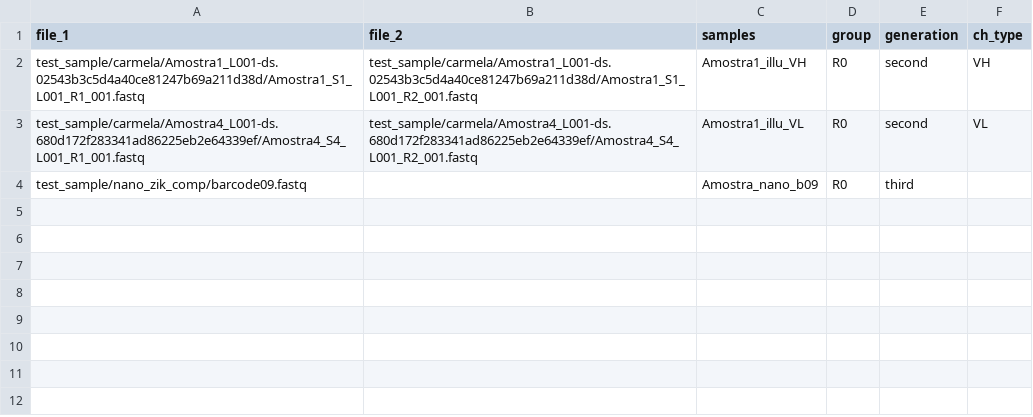
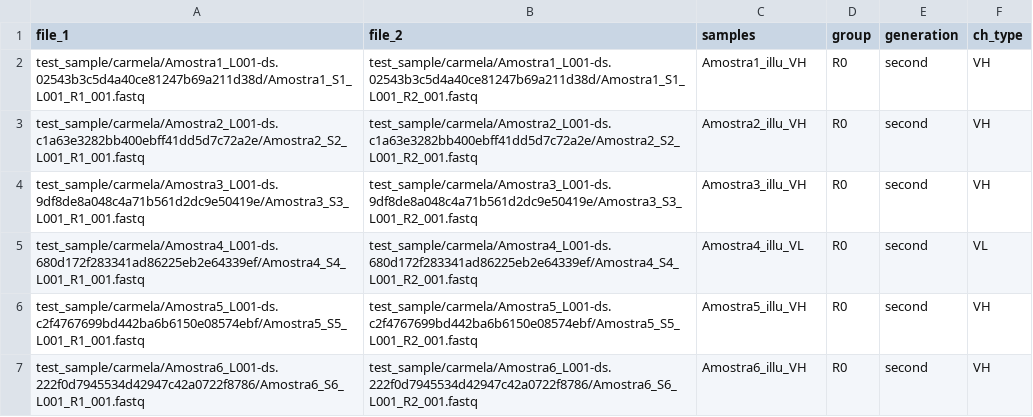
Before and after one commit to PHAB1/abScope, a CSV file: samplesori.csv, drawn as a sheet.

Commit message:
simulated data added

```diff
--- a/samplesori.csv
+++ b/samplesori.csv
@@ -2,3 +2,6 @@ file_1,file_2,samples,group,generation,ch_type
 test_sample/carmela/Amostra1_L001-ds.02543b3c5d4a40ce81247b69a211d38d/Amostra1_S1_L001_R1_001.fastq,test_sample/carmela/Amostra1_L001-ds.02543b3c5d4a40ce81247b69a211d38d/Amostra1_S1_L001_R2_001.fastq,Amostra1_illu_VH,R0,second,VH
-test_sample/carmela/Amostra4_L001-ds.680d172f283341ad86225eb2e64339ef/Amostra4_S4_L001_R1_001.fastq,test_sample/carmela/Amostra4_L001-ds.680d172f283341ad86225eb2e64339ef/Amostra4_S4_L001_R2_001.fastq,Amostra1_illu_VL,R0,second,VL
-test_sample/nano_zik_comp/barcode09.fastq,,Amostra_nano_b09,R0,third,
+test_sample/carmela/Amostra2_L001-ds.c1a63e3282bb400ebff41dd5d7c72a2e/Amostra2_S2_L001_R1_001.fastq,test_sample/carmela/Amostra2_L001-ds.c1a63e3282bb400ebff41dd5d7c72a2e/Amostra2_S2_L001_R2_001.fastq,Amostra2_illu_VH,R0,second,VH
+test_sample/carmela/Amostra3_L001-ds.9df8de8a048c4a71b561d2dc9e50419e/Amostra3_S3_L001_R1_001.fastq,test_sample/carmela/Amostra3_L001-ds.9df8de8a048c4a71b561d2dc9e50419e/Amostra3_S3_L001_R2_001.fastq,Amostra3_illu_VH,R0,second,VH
+test_sample/carmela/Amostra4_L001-ds.680d172f283341ad86225eb2e64339ef/Amostra4_S4_L001_R1_001.fastq,test_sample/carmela/Amostra4_L001-ds.680d172f283341ad86225eb2e64339ef/Amostra4_S4_L001_R2_001.fastq,Amostra4_illu_VL,R0,second,VL
+test_sample/carmela/Amostra5_L001-ds.c2f4767699bd442ba6b6150e08574ebf/Amostra5_S5_L001_R1_001.fastq,test_sample/carmela/Amostra5_L001-ds.c2f4767699bd442ba6b6150e08574ebf/Amostra5_S5_L001_R2_001.fastq,Amostra5_illu_VH,R0,second,VH
+test_sample/carmela/Amostra6_L001-ds.222f0d7945534d42947c42a0722f8786/Amostra6_S6_L001_R1_001.fastq,test_sample/carmela/Amostra6_L001-ds.222f0d7945534d42947c42a0722f8786/Amostra6_S6_L001_R2_001.fastq,Amostra6_illu_VH,R0,second,VH
```
Also changed, not shown: 24 other files.
